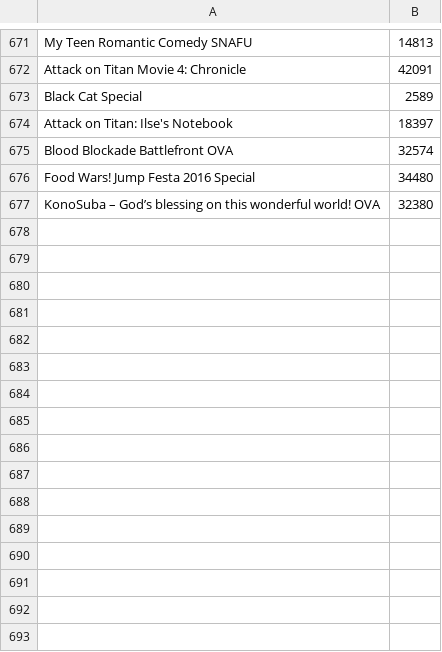
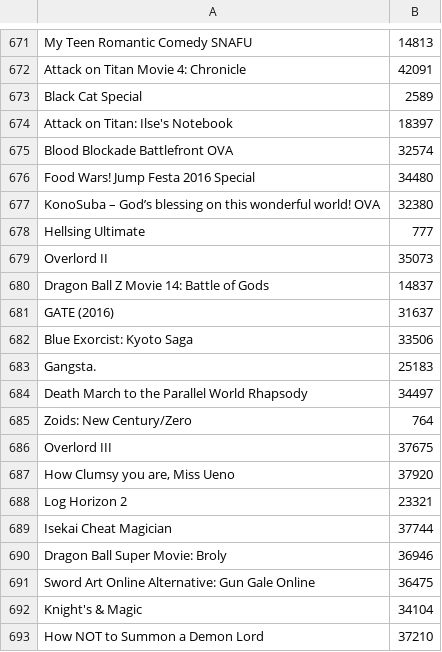
Before and after one commit to wolfborg/anitransfer, a CSV file: cache.csv, drawn as a sheet; only a part is shown, gaps mark what is left out.

Commit message:
More cached mappings

```diff
--- a/cache.csv
+++ b/cache.csv
@@ -677 +677,17 @@
 "KonoSuba – God’s blessing on this wonderful world! OVA","32380"
+"Hellsing Ultimate","777"
+"Overlord II","35073"
+"Dragon Ball Z Movie 14: Battle of Gods","14837"
+"GATE (2016)","31637"
+"Blue Exorcist: Kyoto Saga","33506"
+"Gangsta.","25183"
+"Death March to the Parallel World Rhapsody","34497"
+"Zoids: New Century/Zero","764"
+"Overlord III","37675"
+"How Clumsy you are, Miss Ueno","37920"
+"Log Horizon 2","23321"
+"Isekai Cheat Magician","37744"
+"Dragon Ball Super Movie: Broly","36946"
+"Sword Art Online Alternative: Gun Gale Online","36475"
+"Knight's & Magic","34104"
+"How NOT to Summon a Demon Lord","37210"
```
